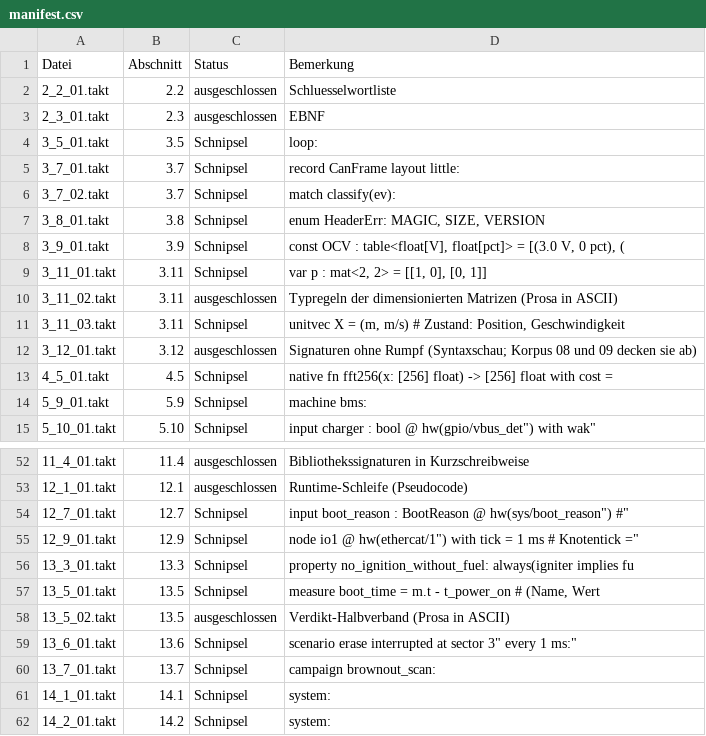
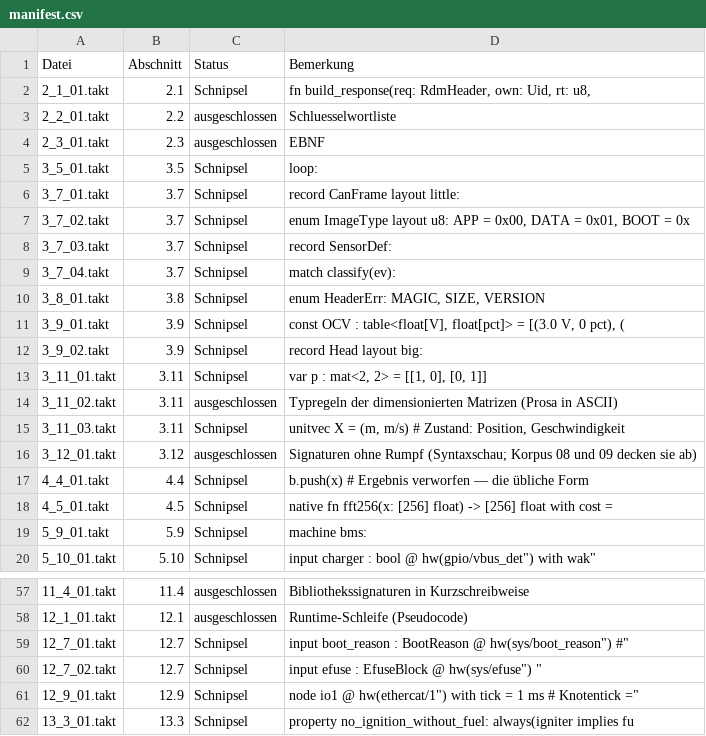
Before and after one commit to mannomannX/takt, a CSV file: corpus-try/ref/manifest.csv, drawn as a sheet; only a part is shown, gaps mark what is left out; the shorter side is filled out with more unchanged rows.

```diff
--- a/corpus-try/ref/manifest.csv
+++ b/corpus-try/ref/manifest.csv
@@ -1,2 +1,3 @@
 Datei,Abschnitt,Status,Bemerkung
+2_1_01.takt,2.1,Schnipsel,"fn build_response(req: RdmHeader, own: Uid, rt: u8,"
 2_2_01.takt,2.2,ausgeschlossen,"Schluesselwortliste"
@@ -5,5 +6,8 @@ Datei,Abschnitt,Status,Bemerkung
 3_7_01.takt,3.7,Schnipsel,"record CanFrame layout little:"
-3_7_02.takt,3.7,Schnipsel,"match classify(ev):"
+3_7_02.takt,3.7,Schnipsel,"enum ImageType layout u8: APP = 0x00, DATA = 0x01, BOOT = 0x"
+3_7_03.takt,3.7,Schnipsel,"record SensorDef:"
+3_7_04.takt,3.7,Schnipsel,"match classify(ev):"
 3_8_01.takt,3.8,Schnipsel,"enum HeaderErr: MAGIC, SIZE, VERSION"
 3_9_01.takt,3.9,Schnipsel,"const OCV : table<float[V], float[pct]> = [(3.0 V, 0 pct), ("
+3_9_02.takt,3.9,Schnipsel,"record Head layout big:"
 3_11_01.takt,3.11,Schnipsel,"var p : mat<2, 2> = [[1, 0], [0, 1]]"
@@ -12,2 +16,3 @@ Datei,Abschnitt,Status,Bemerkung
 3_12_01.takt,3.12,ausgeschlossen,"Signaturen ohne Rumpf (Syntaxschau; Korpus 08 und 09 decken sie ab)"
+4_4_01.takt,4.4,Schnipsel,"b.push(x)           # Ergebnis verworfen — die übliche Form "
 4_5_01.takt,4.5,Schnipsel,"native fn fft256(x: [256] float) -> [256] float with cost = "
@@ -54,2 +59,3 @@ Datei,Abschnitt,Status,Bemerkung
 12_7_01.takt,12.7,Schnipsel,"input  boot_reason   : BootReason @ hw("sys/boot_reason")  #"
+12_7_02.takt,12.7,Schnipsel,"input  efuse           : EfuseBlock @ hw("sys/efuse")       "
 12_9_01.takt,12.9,Schnipsel,"node io1 @ hw("ethercat/1") with tick = 1 ms  # Knotentick ="
```
Also changed, not shown: 11 other files.
